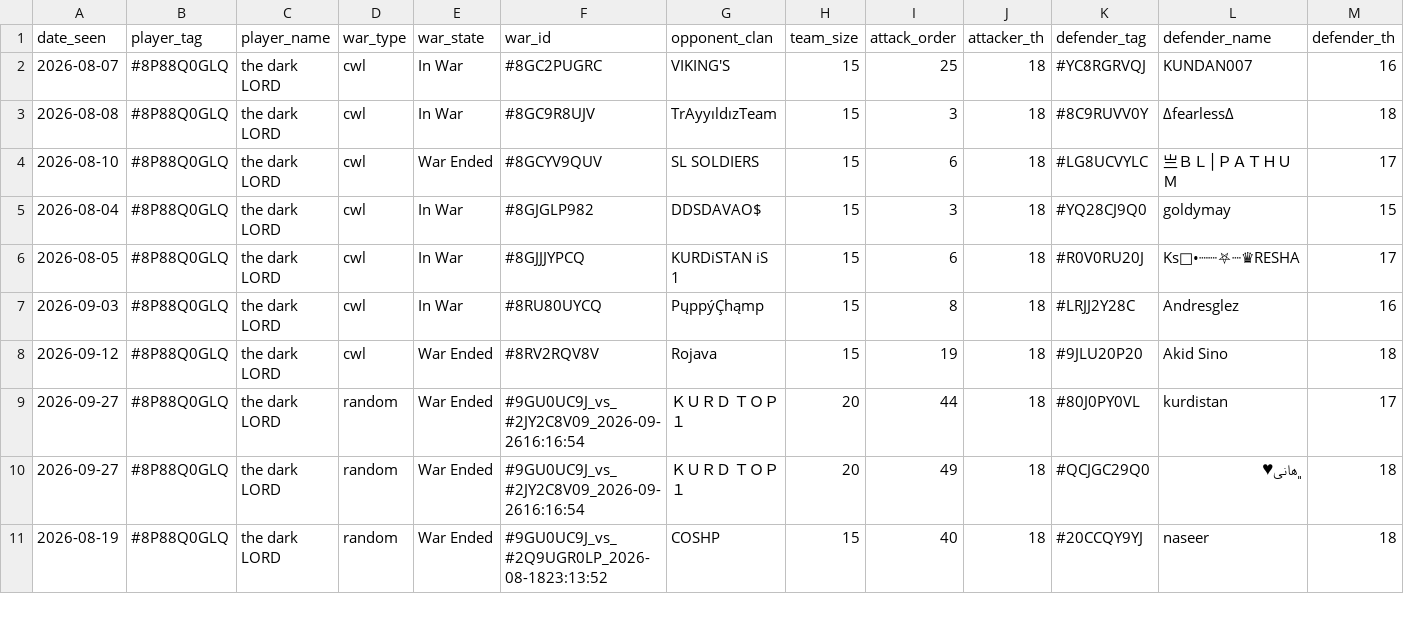
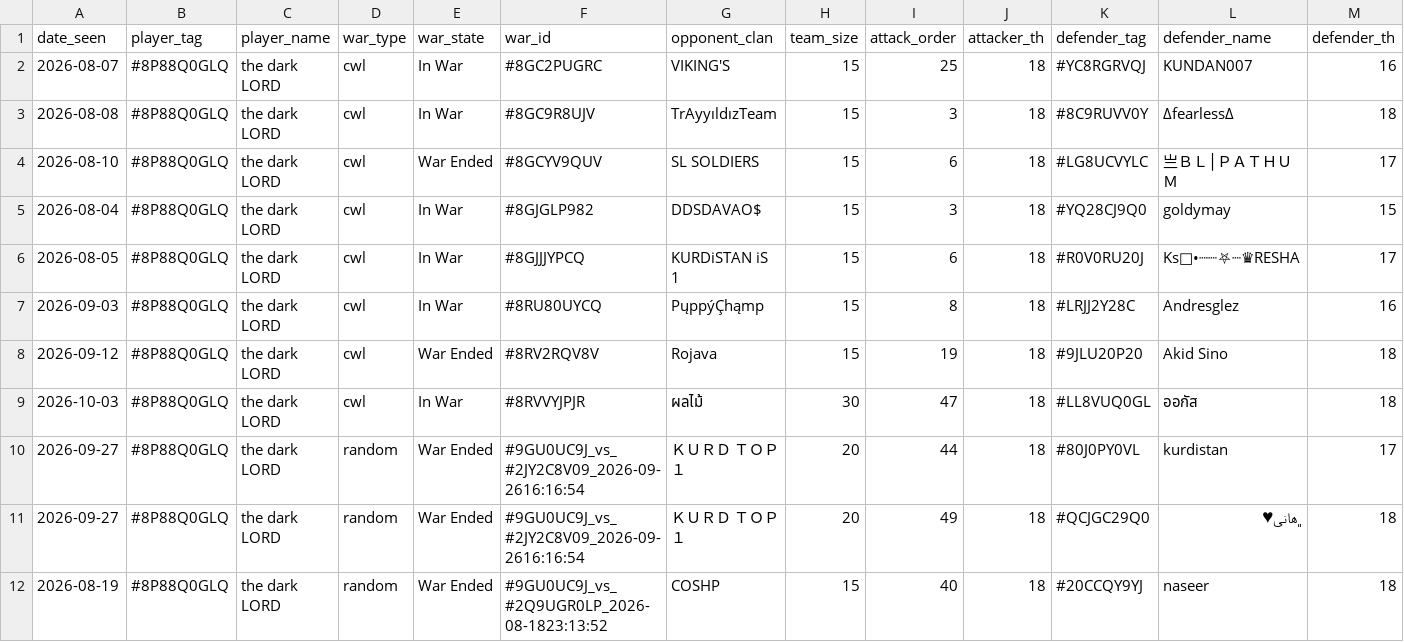
Before and after one commit to i-hridaysaha/COC-Tracker, a CSV file: data/accounts/8P88Q0GLQ/wars.csv, drawn as a sheet; only a part is shown; rows hold the shown columns only; the diff names each change by its address in the sheet, - before the commit and + after, or states it on an @@ line.

```diff
--- a/data/accounts/8P88Q0GLQ/wars.csv
+++ b/data/accounts/8P88Q0GLQ/wars.csv
+row 9: 2026-10-03 | #8P88Q0GLQ | the dark LORD | cwl | In War | #8RVVYJPJR | ผลไม้ | 30 | 47 | 18 | #LL8VUQ0GL | ออกัส | 18
```
Also changed, not shown: data/accounts/8P88Q0GLQ/costs_history.csv, data/accounts/8P88Q0GLQ/village_history.csv, 9 other files.
